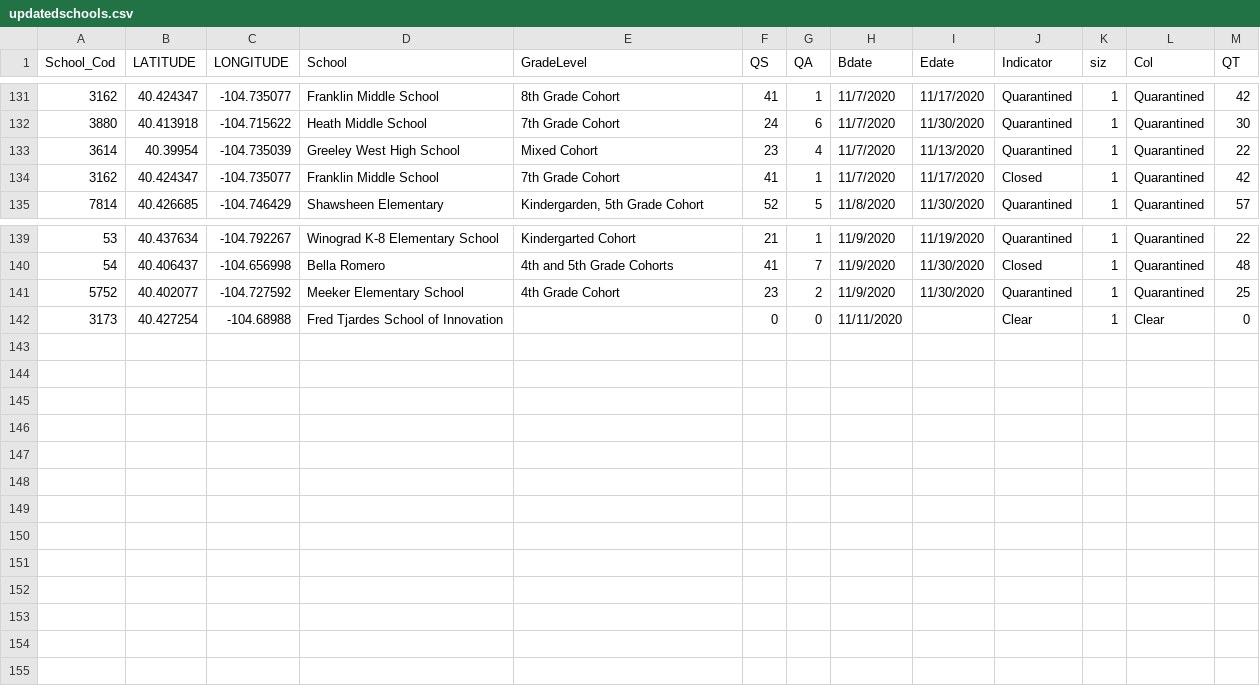
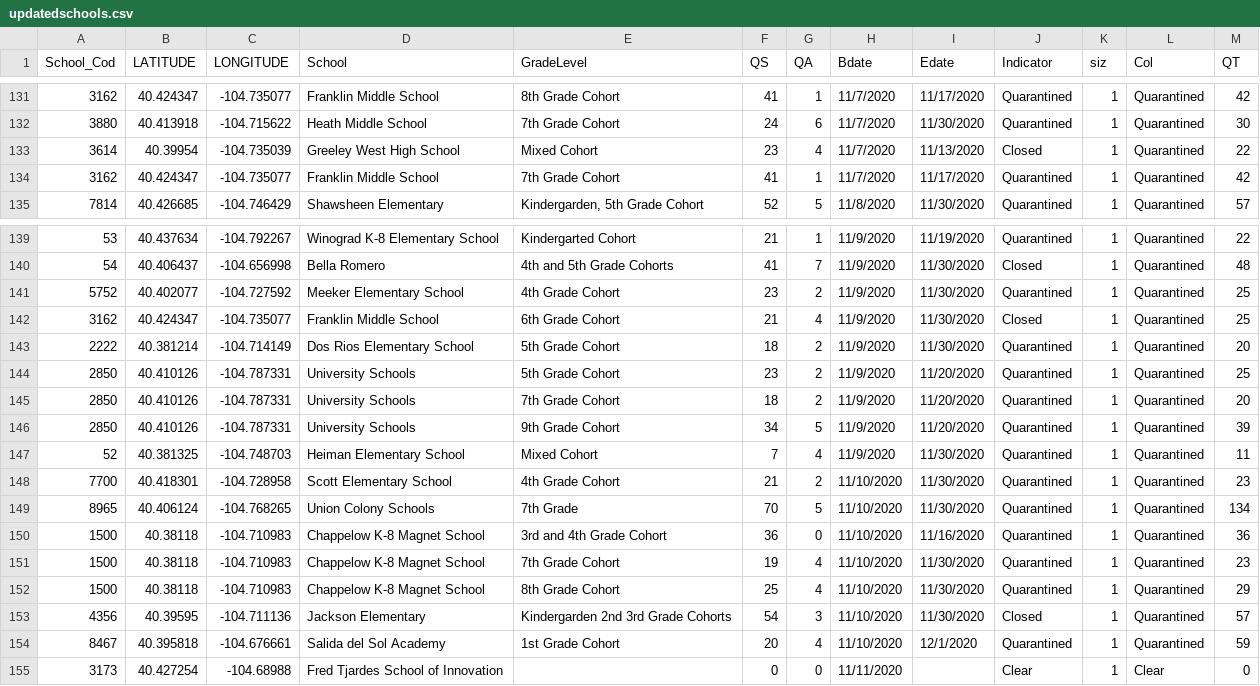
Before and after one commit to mjspann/district6, a CSV file: data/updatedschools.csv, drawn as a sheet; only a part is shown, gaps mark what is left out.

```diff
--- a/data/updatedschools.csv
+++ b/data/updatedschools.csv
@@ -132,4 +132,4 @@ School_Cod,LATITUDE,LONGITUDE,School,GradeLevel,QS,QA,Bdate,Edate,Indicator,siz,
 3880,40.413918,-104.715622,Heath Middle School,7th Grade Cohort,24,6,11/7/2020,11/30/2020,Quarantined,1,Quarantined,30
-3614,40.39954,-104.735039,Greeley West High School,Mixed Cohort,23,4,11/7/2020,11/13/2020,Quarantined,1,Quarantined,22
-3162,40.424347,-104.735077,Franklin Middle School,7th Grade Cohort,41,1,11/7/2020,11/17/2020,Closed,1,Quarantined,42
+3614,40.39954,-104.735039,Greeley West High School,Mixed Cohort,23,4,11/7/2020,11/13/2020,Closed,1,Quarantined,22
+3162,40.424347,-104.735077,Franklin Middle School,7th Grade Cohort,41,1,11/7/2020,11/17/2020,Quarantined,1,Quarantined,42
 7814,40.426685,-104.746429,Shawsheen Elementary,"Kindergarden, 5th Grade Cohort",52,5,11/8/2020,11/30/2020,Quarantined,1,Quarantined,57
@@ -141,2 +141,15 @@ School_Cod,LATITUDE,LONGITUDE,School,GradeLevel,QS,QA,Bdate,Edate,Indicator,siz,
 5752,40.402077,-104.727592,Meeker Elementary School,4th Grade Cohort,23,2,11/9/2020,11/30/2020,Quarantined,1,Quarantined,25
+3162,40.424347,-104.735077,Franklin Middle School,6th Grade Cohort,21,4,11/9/2020,11/30/2020,Closed,1,Quarantined,25
+2222,40.381214,-104.714149,Dos Rios Elementary School,5th Grade Cohort,18,2,11/9/2020,11/30/2020,Quarantined,1,Quarantined,20
+2850,40.410126,-104.787331,University Schools,5th Grade Cohort,23,2,11/9/2020,11/20/2020,Quarantined,1,Quarantined,25
+2850,40.410126,-104.787331,University Schools,7th Grade Cohort,18,2,11/9/2020,11/20/2020,Quarantined,1,Quarantined,20
+2850,40.410126,-104.787331,University Schools,9th Grade Cohort,34,5,11/9/2020,11/20/2020,Quarantined,1,Quarantined,39
+52,40.381325,-104.748703,Heiman Elementary School,Mixed Cohort,7,4,11/9/2020,11/30/2020,Quarantined,1,Quarantined,11
+7700,40.418301,-104.728958,Scott Elementary School,4th Grade Cohort,21,2,11/10/2020,11/30/2020,Quarantined,1,Quarantined,23
+8965,40.406124,-104.768265,Union Colony Schools,7th Grade ,70,5,11/10/2020,11/30/2020,Quarantined,1,Quarantined,134
+1500,40.38118,-104.710983,Chappelow K-8 Magnet School,3rd and 4th Grade Cohort,36,0,11/10/2020,11/16/2020,Quarantined,1,Quarantined,36
+1500,40.38118,-104.710983,Chappelow K-8 Magnet School,7th Grade Cohort,19,4,11/10/2020,11/30/2020,Quarantined,1,Quarantined,23
+1500,40.38118,-104.710983,Chappelow K-8 Magnet School,8th Grade Cohort,25,4,11/10/2020,11/30/2020,Quarantined,1,Quarantined,29
+4356,40.39595,-104.711136,Jackson Elementary,Kindergarden 2nd 3rd Grade Cohorts,54,3,11/10/2020,11/30/2020,Closed,1,Quarantined,57
+8467,40.395818,-104.676661,Salida del Sol Academy,1st Grade Cohort,20,4,11/10/2020,12/1/2020,Quarantined,1,Quarantined,59
 3173,40.427254,-104.68988,Fred Tjardes School of Innovation,,0,0,11/11/2020,,Clear,1,Clear,0
```
Also changed, not shown: data/daily_Q_num.csv, 3 other files.
